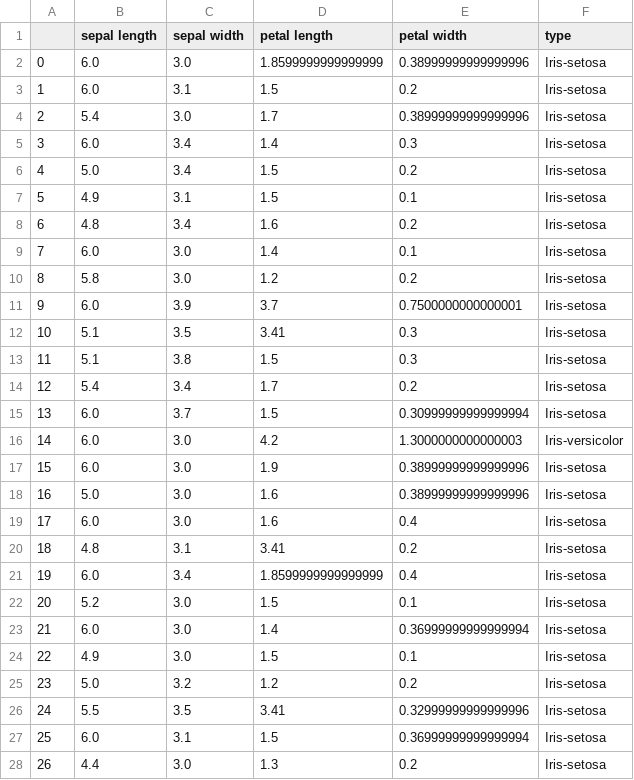
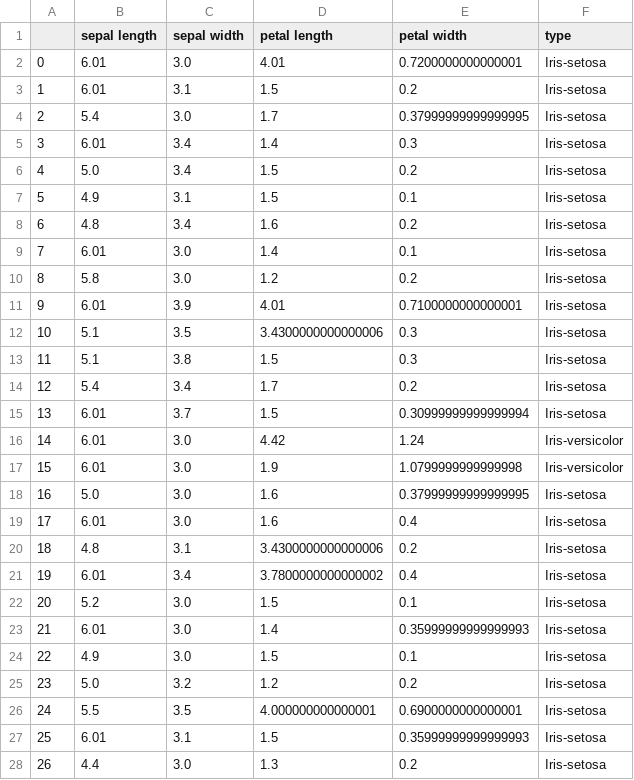
Before and after one commit to PL97/Data-cleaning, a CSV file: limestone/Missing/RF_iter/iris/0.3/recover_data.csv, drawn as a sheet; only a part is shown; the diff covers the shown part only.

```diff
--- a/limestone/Missing/RF_iter/iris/0.3/recover_data.csv
+++ b/limestone/Missing/RF_iter/iris/0.3/recover_data.csv
@@ -1,6 +1,6 @@
 ,sepal length,sepal width,petal length,petal width,type
-0,6.0,3.0,1.8599999999999999,0.38999999999999996,Iris-setosa
-1,6.0,3.1,1.5,0.2,Iris-setosa
-2,5.4,3.0,1.7,0.38999999999999996,Iris-setosa
-3,6.0,3.4,1.4,0.3,Iris-setosa
+0,6.01,3.0,4.01,0.7200000000000001,Iris-setosa
+1,6.01,3.1,1.5,0.2,Iris-setosa
+2,5.4,3.0,1.7,0.37999999999999995,Iris-setosa
+3,6.01,3.4,1.4,0.3,Iris-setosa
 4,5.0,3.4,1.5,0.2,Iris-setosa
@@ -8,21 +8,21 @@
 6,4.8,3.4,1.6,0.2,Iris-setosa
-7,6.0,3.0,1.4,0.1,Iris-setosa
+7,6.01,3.0,1.4,0.1,Iris-setosa
 8,5.8,3.0,1.2,0.2,Iris-setosa
-9,6.0,3.9,3.7,0.7500000000000001,Iris-setosa
-10,5.1,3.5,3.41,0.3,Iris-setosa
+9,6.01,3.9,4.01,0.7100000000000001,Iris-setosa
+10,5.1,3.5,3.4300000000000006,0.3,Iris-setosa
 11,5.1,3.8,1.5,0.3,Iris-setosa
 12,5.4,3.4,1.7,0.2,Iris-setosa
-13,6.0,3.7,1.5,0.30999999999999994,Iris-setosa
-14,6.0,3.0,4.2,1.3000000000000003,Iris-versicolor
-15,6.0,3.0,1.9,0.38999999999999996,Iris-setosa
-16,5.0,3.0,1.6,0.38999999999999996,Iris-setosa
-17,6.0,3.0,1.6,0.4,Iris-setosa
-18,4.8,3.1,3.41,0.2,Iris-setosa
-19,6.0,3.4,1.8599999999999999,0.4,Iris-setosa
+13,6.01,3.7,1.5,0.30999999999999994,Iris-setosa
+14,6.01,3.0,4.42,1.24,Iris-versicolor
+15,6.01,3.0,1.9,1.0799999999999998,Iris-versicolor
+16,5.0,3.0,1.6,0.37999999999999995,Iris-setosa
+17,6.01,3.0,1.6,0.4,Iris-setosa
+18,4.8,3.1,3.4300000000000006,0.2,Iris-setosa
+19,6.01,3.4,3.7800000000000002,0.4,Iris-setosa
 20,5.2,3.0,1.5,0.1,Iris-setosa
-21,6.0,3.0,1.4,0.36999999999999994,Iris-setosa
+21,6.01,3.0,1.4,0.35999999999999993,Iris-setosa
 22,4.9,3.0,1.5,0.1,Iris-setosa
 23,5.0,3.2,1.2,0.2,Iris-setosa
-24,5.5,3.5,3.41,0.32999999999999996,Iris-setosa
-25,6.0,3.1,1.5,0.36999999999999994,Iris-setosa
+24,5.5,3.5,4.000000000000001,0.6900000000000001,Iris-setosa
+25,6.01,3.1,1.5,0.35999999999999993,Iris-setosa
 26,4.4,3.0,1.3,0.2,Iris-setosa
```
Also changed, not shown: 94 edited cells elsewhere in this file, limestone/Missing/RF_iter/iris/0.4/recover_data.csv, limestone/Missing/RF_iter/iris/0.5/recover_data.csv, 9 other files.
